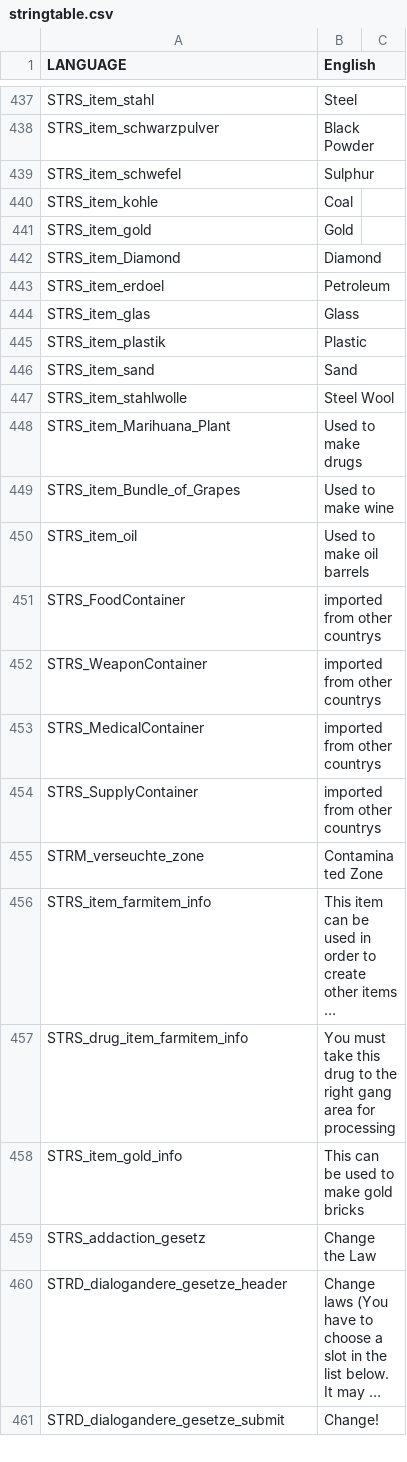
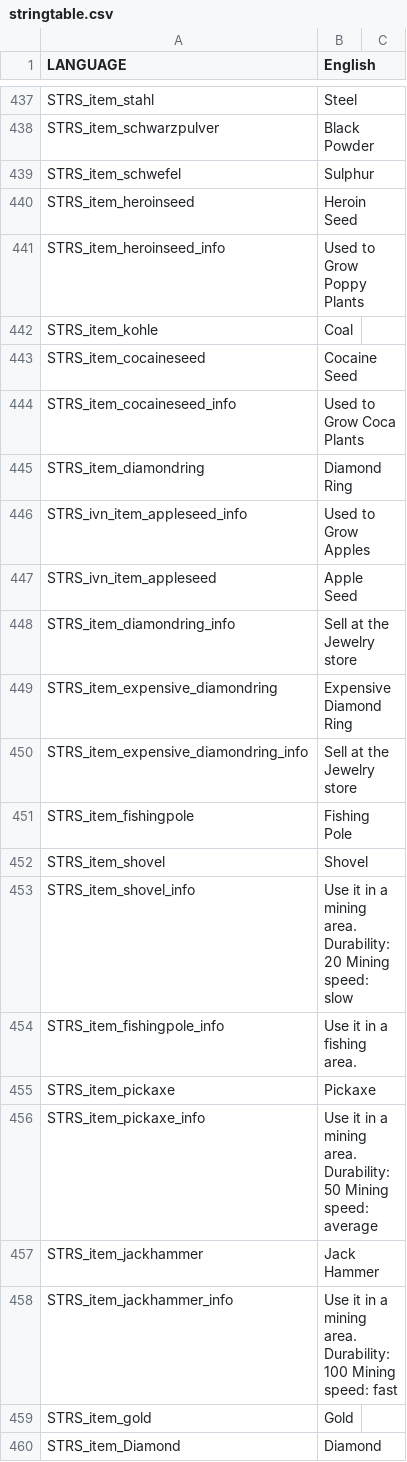
Before and after one commit to WeedMachine/DownUnder-2.0, a CSV file: stringtable.csv, drawn as a sheet; only a part is shown, gaps mark what is left out; the shorter side is filled out with more unchanged rows; long unchanged cells end in …; the diff covers the shown part only; the diff names each change by its address in the sheet, - before the commit and + after, or states it on an @@ line.

Commit message:
Added: Ability to plant apple seeds
Reason: We need more plants in the farming land.

```diff
--- a/stringtable.csv
+++ b/stringtable.csv
+row 440: STRS_item_heroinseed | Heroin Seed
+row 441: STRS_item_heroinseed_info | Used to Grow Poppy Plants
+row 443: STRS_item_cocaineseed | Cocaine Seed
+row 444: STRS_item_cocaineseed_info | Used to Grow Coca Plants
+row 445: STRS_item_diamondring | Diamond Ring
+row 446: STRS_ivn_item_appleseed_info | Used to Grow Apples
+row 447: STRS_ivn_item_appleseed | Apple Seed
+row 448: STRS_item_diamondring_info | Sell at the Jewelry store
+row 449: STRS_item_expensive_diamondring | Expensive Diamond Ring
+row 450: STRS_item_expensive_diamondring_info | Sell at the Jewelry store
+row 451: STRS_item_fishingpole | Fishing Pole
+row 452: STRS_item_shovel | Shovel
+row 453: STRS_item_shovel_info | Use it in a mining area. Durability: 20 Mining speed: slow
+row 454: STRS_item_fishingpole_info | Use it in a fishing area.
+row 455: STRS_item_pickaxe | Pickaxe
+row 456: STRS_item_pickaxe_info | Use it in a mining area. Durability: 50 Mining speed: average
+row 457: STRS_item_jackhammer | Jack Hammer
+row 458: STRS_item_jackhammer_info | Use it in a mining area. Durability: 100 Mining speed: fast
```
Also changed, not shown: 21 added rows elsewhere in this file, 7 other files.
